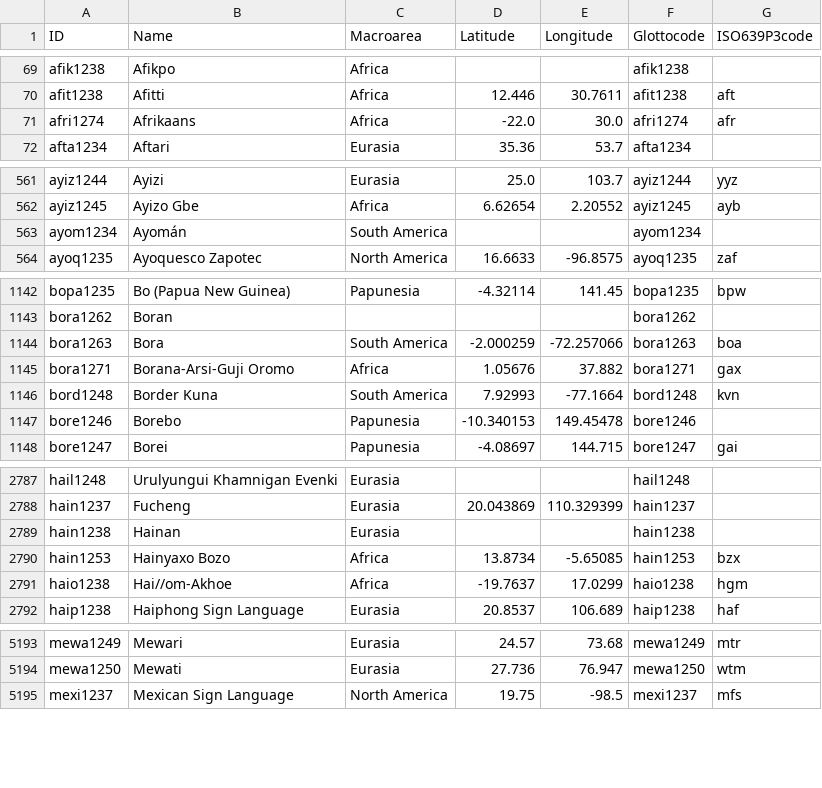
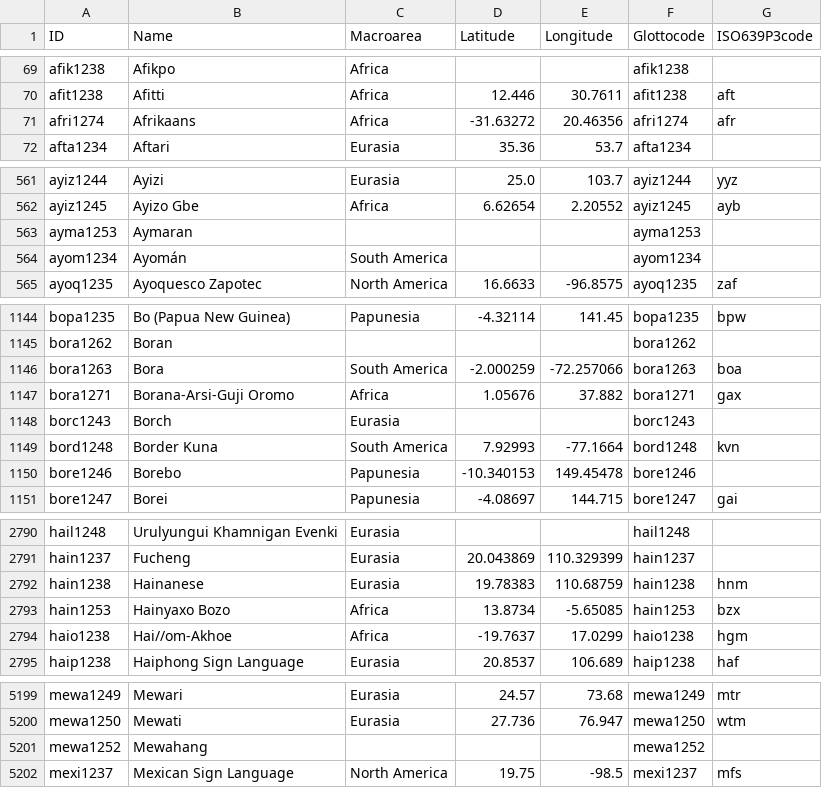
Before and after one commit to cldf-datasets/cldf_meta, a CSV file: cldf/languages.csv, drawn as a sheet; only a part is shown, gaps mark what is left out; the diff covers the shown part only.

```diff
--- a/cldf/languages.csv
+++ b/cldf/languages.csv
@@ -70,3 +70,3 @@ afik1238,Afikpo,Africa,,,afik1238,
 afit1238,Afitti,Africa,12.446,30.7611,afit1238,aft
-afri1274,Afrikaans,Africa,-22.0,30.0,afri1274,afr
+afri1274,Afrikaans,Africa,-31.63272,20.46356,afri1274,afr
 afta1234,Aftari,Eurasia,35.36,53.7,afta1234,
@@ -562,2 +562,3 @@ ayiz1244,Ayizi,Eurasia,25.0,103.7,ayiz1244,yyz
 ayiz1245,Ayizo Gbe,Africa,6.62654,2.20552,ayiz1245,ayb
+ayma1253,Aymaran,,,,ayma1253,
 ayom1234,Ayomán,South America,,,ayom1234,
@@ -1145,2 +1147,3 @@ bora1263,Bora,South America,-2.000259,-72.257066,bora1263,boa
 bora1271,Borana-Arsi-Guji Oromo,Africa,1.05676,37.882,bora1271,gax
+borc1243,Borch,Eurasia,,,borc1243,
 bord1248,Border Kuna,South America,7.92993,-77.1664,bord1248,kvn
@@ -2788,3 +2791,3 @@ hail1248,Urulyungui Khamnigan Evenki,Eurasia,,,hail1248,
 hain1237,Fucheng,Eurasia,20.043869,110.329399,hain1237,
-hain1238,Hainan,Eurasia,,,hain1238,
+hain1238,Hainanese,Eurasia,19.78383,110.68759,hain1238,hnm
 hain1253,Hainyaxo Bozo,Africa,13.8734,-5.65085,hain1253,bzx
@@ -5194,2 +5200,3 @@ mewa1249,Mewari,Eurasia,24.57,73.68,mewa1249,mtr
 mewa1250,Mewati,Eurasia,27.736,76.947,mewa1250,wtm
+mewa1252,Mewahang,,,,mewa1252,
 mexi1237,Mexican Sign Language,North America,19.75,-98.5,mexi1237,mfs
```
Also changed, not shown: 5 added rows and 81 edited cells elsewhere in this file, cldf/datasets.csv, 4 other files.
